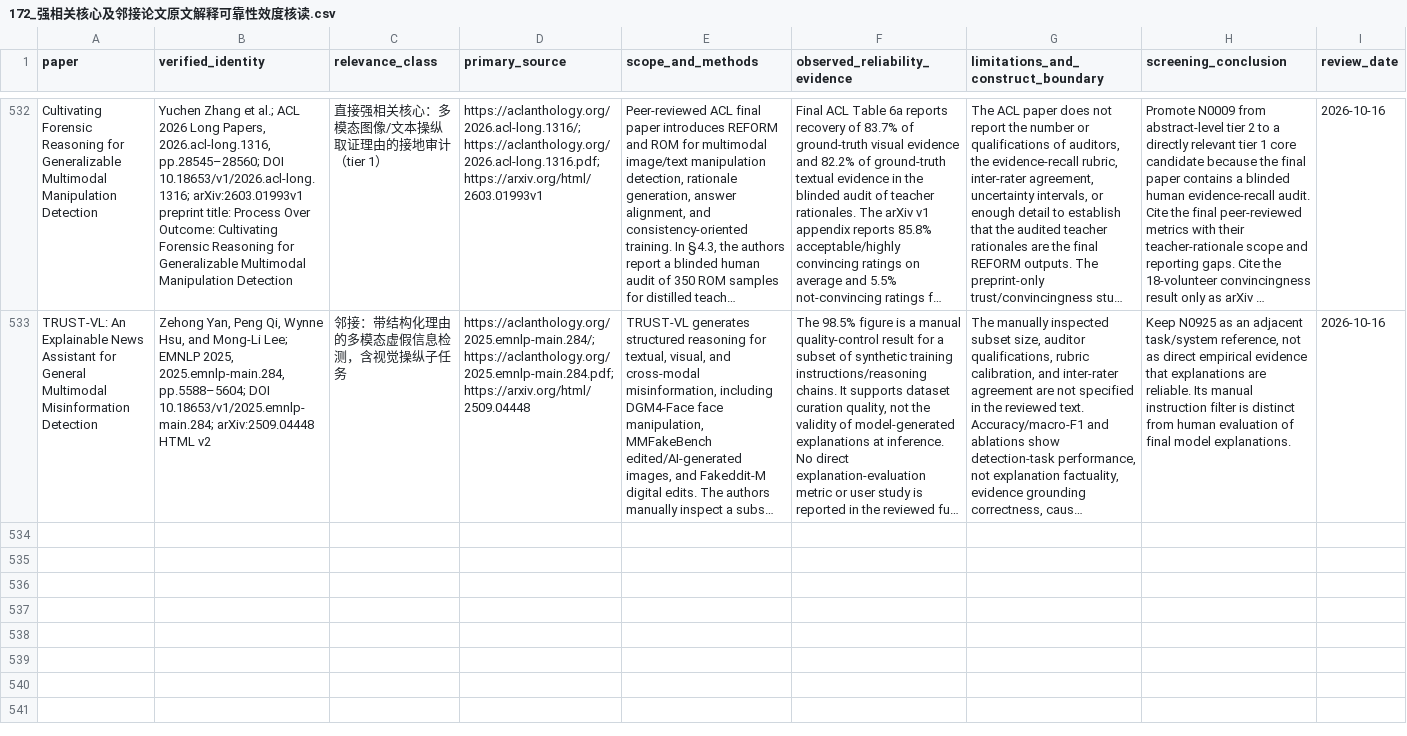
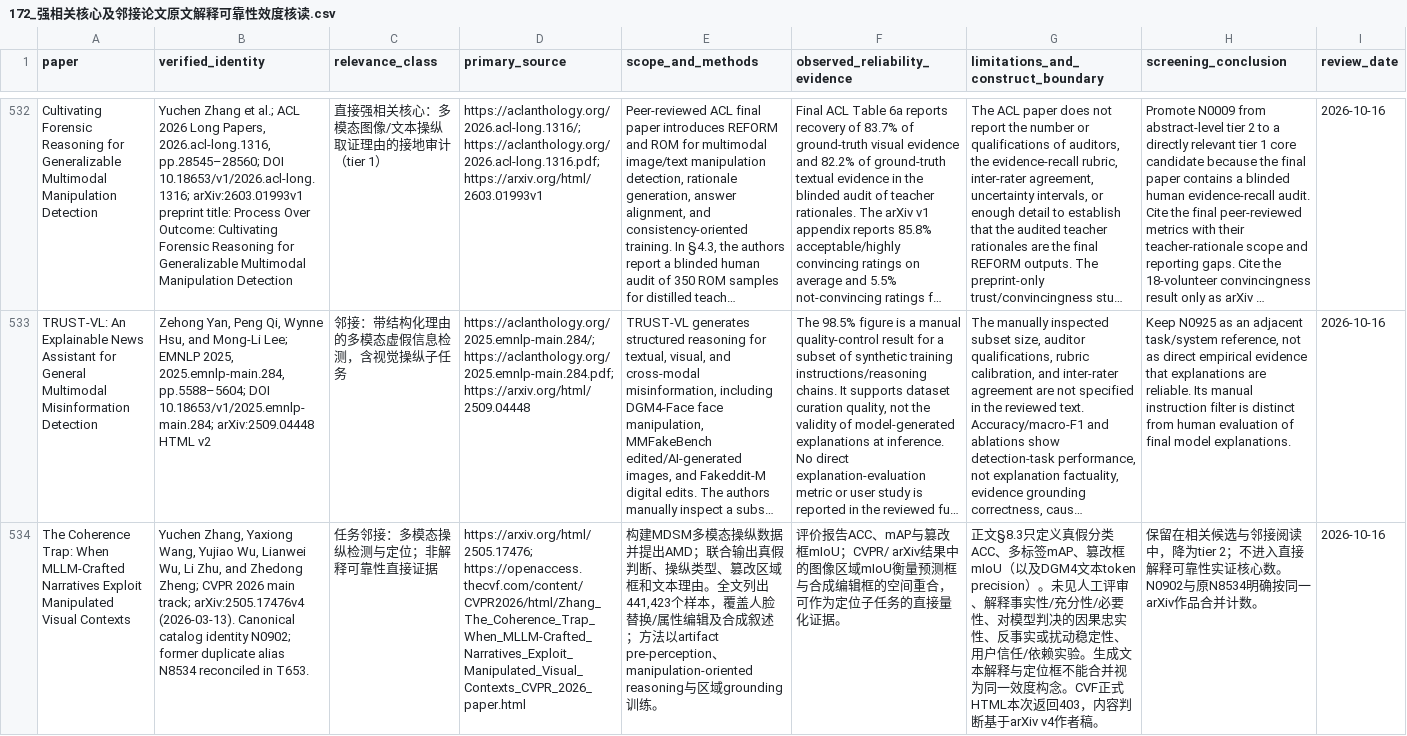
Before and after one commit to brodyZhao/my-research-project, a CSV file: outputs/图像鉴伪解释可靠性_重检_2026-10-05/172_强相关核心及邻接论文原文解释可靠性效度核读.csv, drawn as a sheet; only a part is shown, gaps mark what is left out; long unchanged cells end in …; the diff names each change by its address in the sheet, - before the commit and + after, or states it on an @@ line.

Commit message:
Review Coherence Trap evidence scope and merge duplicate identity

```diff
--- a/outputs/图像鉴伪解释可靠性_重检_2026-10-05/172_强相关核心及邻接论文原文解释可靠性效度核读.csv
+++ b/outputs/图像鉴伪解释可靠性_重检_2026-10-05/172_强相关核心及邻接论文原文解释可靠性效度核读.csv
+row 534: The Coherence Trap: When MLLM-Crafted Narratives Exploit Manipulated Visual Contexts | Yuchen Zhang, Yaxiong Wang, Yujiao Wu, Lianwei Wu, Li Zhu, and Zhedong Zheng; CVPR 2026 main track; arXiv:2505.17476v4 (2026-03-13). Canonical catalog identity N0902; former duplicate alias N8534 reconciled in T653. | 任务邻接：多模态操纵检测与定位；非解释可靠性直接证据 | https://arxiv.org/html/2505.17476; https://openaccess.thecvf.com/content/CVPR2026/html/Zhang_The_Coherence_Trap_When_MLLM-Crafted_Narratives_Exploit_Manipulated_Visual_Contexts_CVPR_2026_paper.html | 构建MDSM多模态操纵数据并提出AMD；联合输出真假判断、操纵类型、篡改区域框和文本理由。全文列出441,423个样本，覆盖人脸替换/属性编辑及合成叙述；方法以artifact pre-perception、manipulation-oriented reasoning与区域grounding训练。 | 评价报告ACC、mAP与篡改框mIoU；CVPR/ arXiv结果中的图像区域mIoU衡量预测框与合成编辑框的空间重合，可作为定位子任务的直接量化证据。 | 正文§8.3只定义真假分类ACC、多标签mAP、篡改框mIoU（以及DGM4文本token precision）。未见人工评审、解释事实性/充分性/必要性、对模型判决的因果忠实性、反事实或扰动稳定性、用户信任/依赖实验。生成文本解释与定位框不能合并视为同一效度构念。CVF正式HTML本次返回403，内容判断基于arXiv v4作者稿。 | 保留在相关候选与邻接阅读中，降为tier 2；不进入直接解释可靠性实证核心数。N0902与原N8534明确按同一arXiv作品合并计数。 | 2026-10-16
```
Also changed, not shown: outputs/图像鉴伪解释可靠性_重检_2026-10-05/T466_EFR_arXiv2608.08009v1_56条参考逐项筛查_20261014.csv, outputs/图像鉴伪解释可靠性_重检_2026-10-05/T652_REFORM_ACL2026_44条参考逐条主题筛查_20261016.csv, 6 other files.
